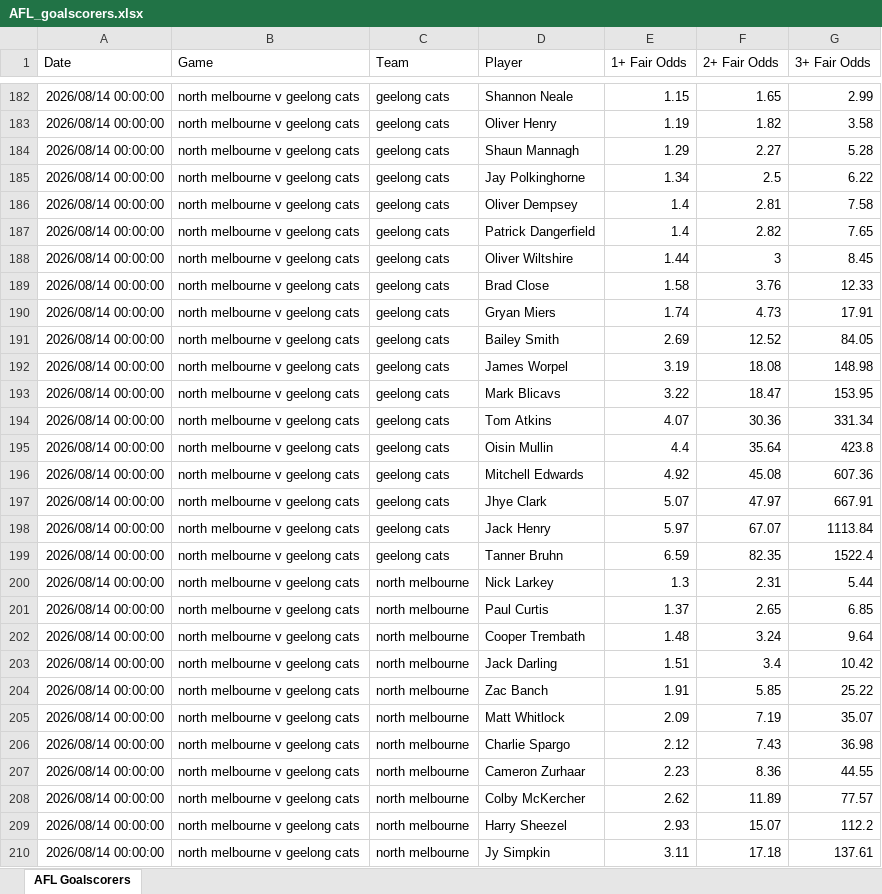
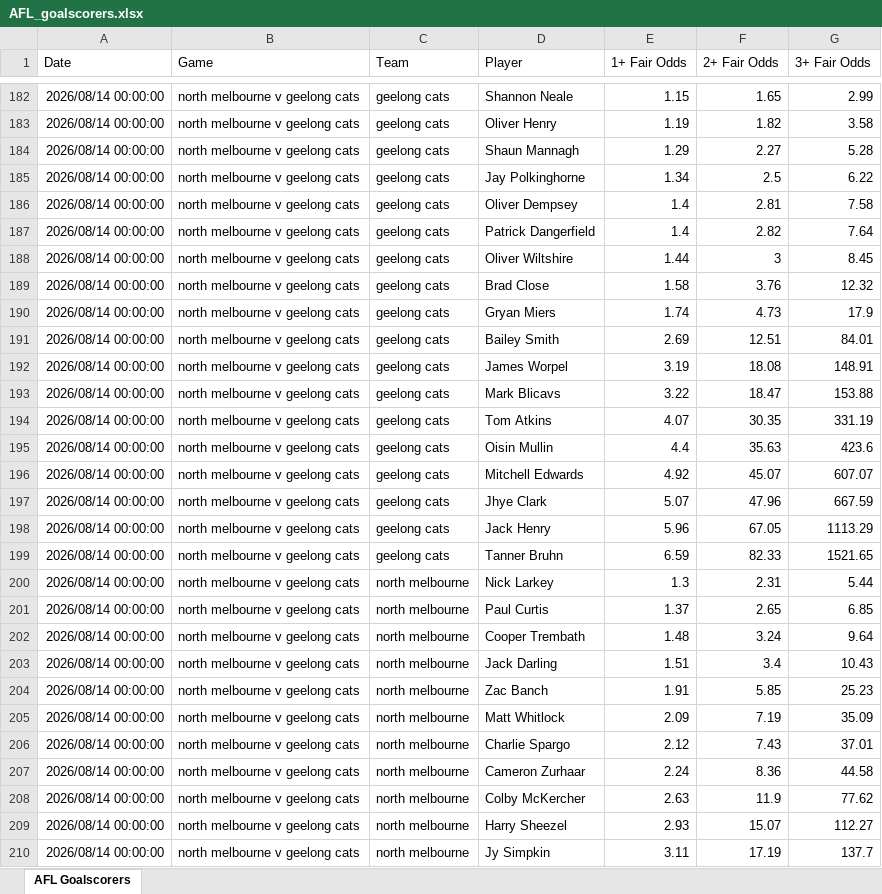
Before and after one commit to cgrocott89/ModelOutput, an Excel workbook: files/AFL_goalscorers.xlsx, sheet AFL Goalscorers, drawn as a sheet; only a part is shown, gaps mark what is left out; values as stored, in another font and other column widths than the file's, no borders; the diff covers the shown part only; the diff names each change by its address in the sheet, - before the commit and + after, or states it on an @@ line.

```diff
--- a/files/AFL_goalscorers.xlsx (sheet AFL Goalscorers)
+++ b/files/AFL_goalscorers.xlsx (sheet AFL Goalscorers)
-G187 (3+ Fair Odds): 7.65
+G187 (3+ Fair Odds): 7.64
-G189 (3+ Fair Odds): 12.33
+G189 (3+ Fair Odds): 12.32
-G190 (3+ Fair Odds): 17.91
+G190 (3+ Fair Odds): 17.9
-F191 (2+ Fair Odds): 12.52
+F191 (2+ Fair Odds): 12.51
-G191 (3+ Fair Odds): 84.05
+G191 (3+ Fair Odds): 84.01
-G192 (3+ Fair Odds): 148.98
+G192 (3+ Fair Odds): 148.91
-G193 (3+ Fair Odds): 153.95
+G193 (3+ Fair Odds): 153.88
-F194 (2+ Fair Odds): 30.36
+F194 (2+ Fair Odds): 30.35
-G194 (3+ Fair Odds): 331.34
+G194 (3+ Fair Odds): 331.19
-F195 (2+ Fair Odds): 35.64
+F195 (2+ Fair Odds): 35.63
-G195 (3+ Fair Odds): 423.8
+G195 (3+ Fair Odds): 423.6
-F196 (2+ Fair Odds): 45.08
+F196 (2+ Fair Odds): 45.07
-G196 (3+ Fair Odds): 607.36
+G196 (3+ Fair Odds): 607.07
-F197 (2+ Fair Odds): 47.97
+F197 (2+ Fair Odds): 47.96
-G197 (3+ Fair Odds): 667.91
+G197 (3+ Fair Odds): 667.59
-E198 (1+ Fair Odds): 5.97
+E198 (1+ Fair Odds): 5.96
-F198 (2+ Fair Odds): 67.07
+F198 (2+ Fair Odds): 67.05
-G198 (3+ Fair Odds): 1113.84
+G198 (3+ Fair Odds): 1113.29
-F199 (2+ Fair Odds): 82.35
+F199 (2+ Fair Odds): 82.33
-G199 (3+ Fair Odds): 1522.4
+G199 (3+ Fair Odds): 1521.65
-G203 (3+ Fair Odds): 10.42
+G203 (3+ Fair Odds): 10.43
-G204 (3+ Fair Odds): 25.22
+G204 (3+ Fair Odds): 25.23
-G205 (3+ Fair Odds): 35.07
+G205 (3+ Fair Odds): 35.09
-G206 (3+ Fair Odds): 36.98
+G206 (3+ Fair Odds): 37.01
-E207 (1+ Fair Odds): 2.23
+E207 (1+ Fair Odds): 2.24
-G207 (3+ Fair Odds): 44.55
+G207 (3+ Fair Odds): 44.58
-E208 (1+ Fair Odds): 2.62
+E208 (1+ Fair Odds): 2.63
-F208 (2+ Fair Odds): 11.89
+F208 (2+ Fair Odds): 11.9
-G208 (3+ Fair Odds): 77.57
+G208 (3+ Fair Odds): 77.62
-G209 (3+ Fair Odds): 112.2
+G209 (3+ Fair Odds): 112.27
-F210 (2+ Fair Odds): 17.18
+F210 (2+ Fair Odds): 17.19
-G210 (3+ Fair Odds): 137.61
+G210 (3+ Fair Odds): 137.7
```
Also changed, not shown: 361 edited cells elsewhere in this sheet, files/NRLW_futures_sim.xlsx, files/NRLW_upcoming_projections.xlsx, 9 other files.
